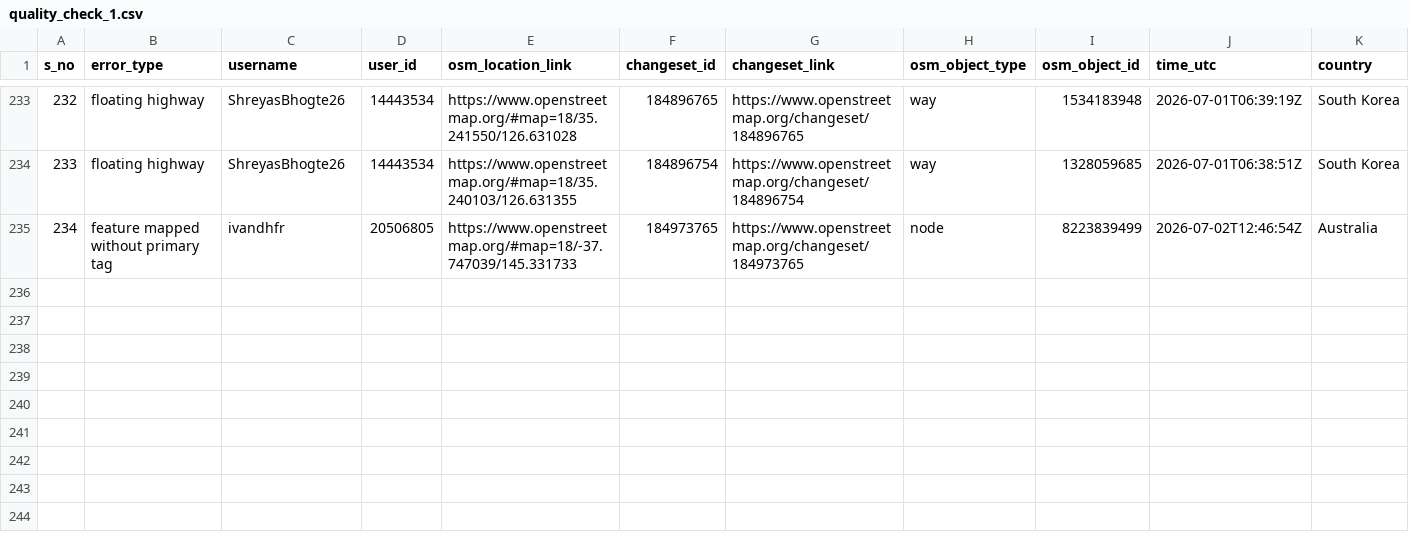
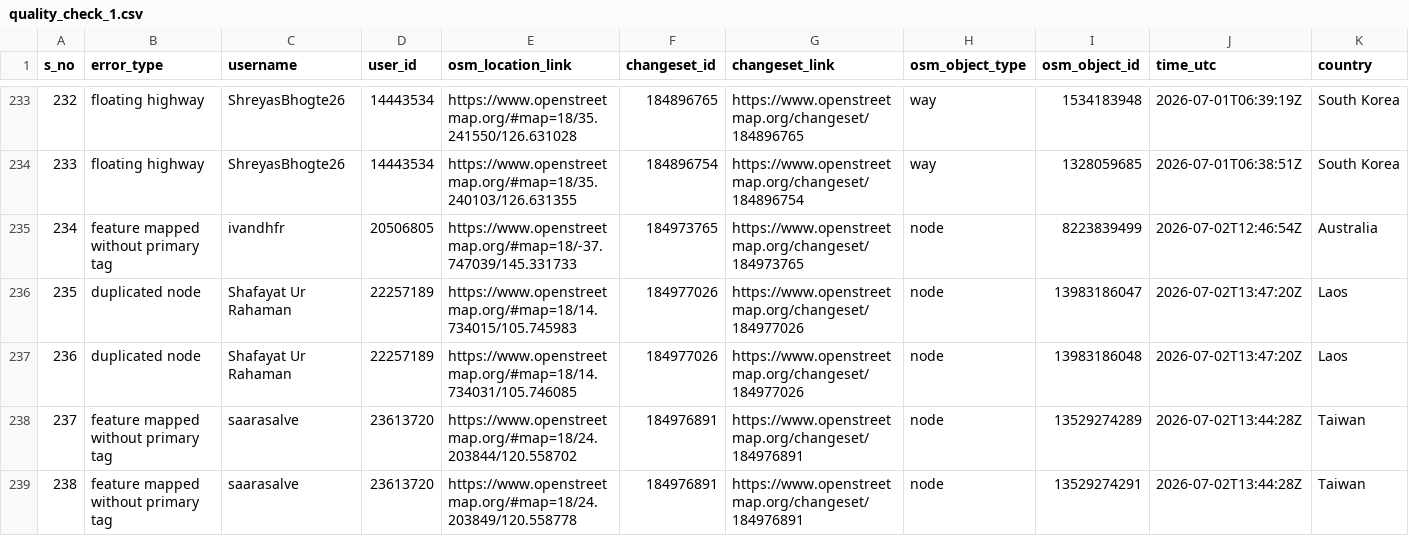
Before and after one commit to KingVik-Planet/OSM_QC_tomtom, a CSV file: data/quality_check_1.csv, drawn as a sheet; only a part is shown, gaps mark what is left out; rows hold the shown columns only; the diff covers the shown part only; the diff names each change by its address in the sheet, - before the commit and + after, or states it on an @@ line.

```diff
--- a/data/quality_check_1.csv
+++ b/data/quality_check_1.csv
+row 236: 235 | duplicated node | Shafayat Ur Rahaman | 22257189 | https://www.openstreetmap.org/#map=18/14.734015/105.745983 | 184977026 | https://www.openstreetmap.org/changeset/184977026 | node | 13983186047 | 2026-07-02T13:47:20Z | Laos
+row 237: 236 | duplicated node | Shafayat Ur Rahaman | 22257189 | https://www.openstreetmap.org/#map=18/14.734031/105.746085 | 184977026 | https://www.openstreetmap.org/changeset/184977026 | node | 13983186048 | 2026-07-02T13:47:20Z | Laos
+row 238: 237 | feature mapped without primary tag | saarasalve | 23613720 | https://www.openstreetmap.org/#map=18/24.203844/120.558702 | 184976891 | https://www.openstreetmap.org/changeset/184976891 | node | 13529274289 | 2026-07-02T13:44:28Z | Taiwan
+row 239: 238 | feature mapped without primary tag | saarasalve | 23613720 | https://www.openstreetmap.org/#map=18/24.203849/120.558778 | 184976891 | https://www.openstreetmap.org/changeset/184976891 | node | 13529274291 | 2026-07-02T13:44:28Z | Taiwan
```
Also changed, not shown: 3 added rows elsewhere in this file, 3 other files.
